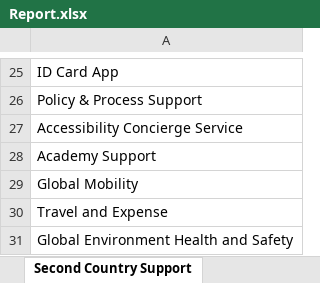
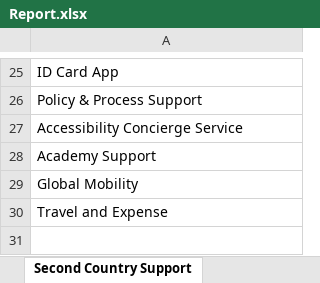
Before and after one commit to SwapnanilSengupta/BeCognizant-GSD, an Excel workbook: Report.xlsx, sheet Second Country Support, drawn as a sheet; only a part is shown, gaps mark what is left out; values as stored, in another font and other column widths than the file's, no borders; the diff names each change by its address in the sheet, - before the commit and + after, or states it on an @@ line.

Commit message:
second commit

```diff
--- a/Report.xlsx (sheet Second Country Support)
+++ b/Report.xlsx (sheet Second Country Support)
-row 31: Global Environment Health and Safety
```
Also changed, not shown: sheet First Country Support, 8 other files.
